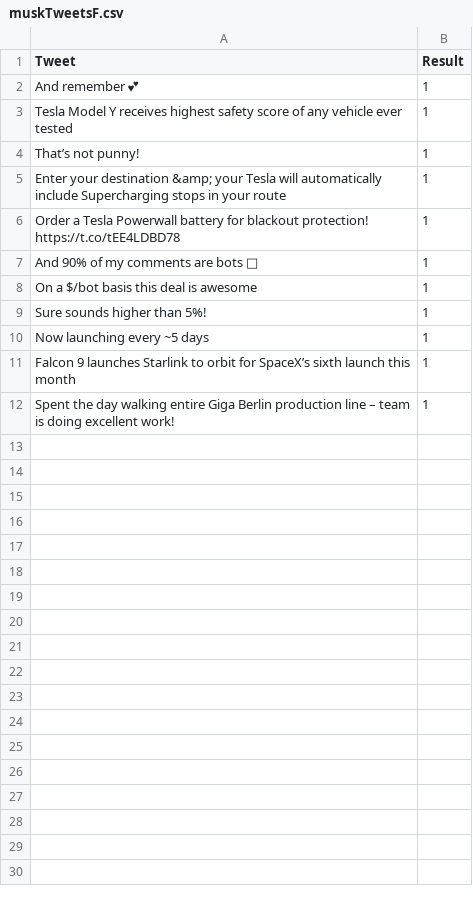
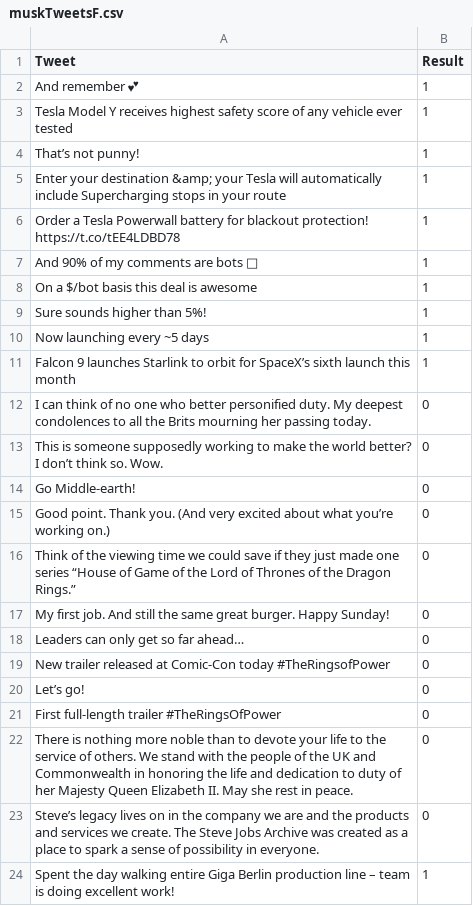
Before and after one commit to sunmorgan/isItMusk-, a CSV file: formatedData/muskTweetsF.csv, drawn as a sheet.

Commit message:
tim cook tweets

```diff
--- a/formatedData/muskTweetsF.csv
+++ b/formatedData/muskTweetsF.csv
@@ -11,2 +11,14 @@ Now launching every ~5 days, 1
 Falcon 9 launches Starlink to orbit for SpaceX’s sixth launch this month, 1
+I can think of no one who better personified duty. My deepest condolences to all the Brits mourning her passing today., 0
+This is someone supposedly working to make the world better? I don’t think so. Wow., 0
+Go Middle-earth!, 0
+Good point. Thank you. (And very excited about what you’re working on.), 0
+Think of the viewing time we could save if they just made one series “House of Game of the Lord of Thrones of the Dragon Rings.”, 0
+My first job. And still the same great burger. Happy Sunday!, 0
+Leaders can only get so far ahead…, 0
+New trailer released at Comic-Con today #TheRingsofPower, 0
+Let’s go!, 0
+First full-length trailer #TheRingsOfPower, 0
+There is nothing more noble than to devote your life to the service of others. We stand with the people of the UK and Commonwealth in honoring the life and dedication to duty of her Majesty Queen Elizabeth II. May she rest in peace., 0
+Steve’s legacy lives on in the company we are and the products and services we create. The Steve Jobs Archive was created as a place to spark a sense of possibility in everyone., 0
 Spent the day walking entire Giga Berlin production line – team is doing excellent work!, 1
```
